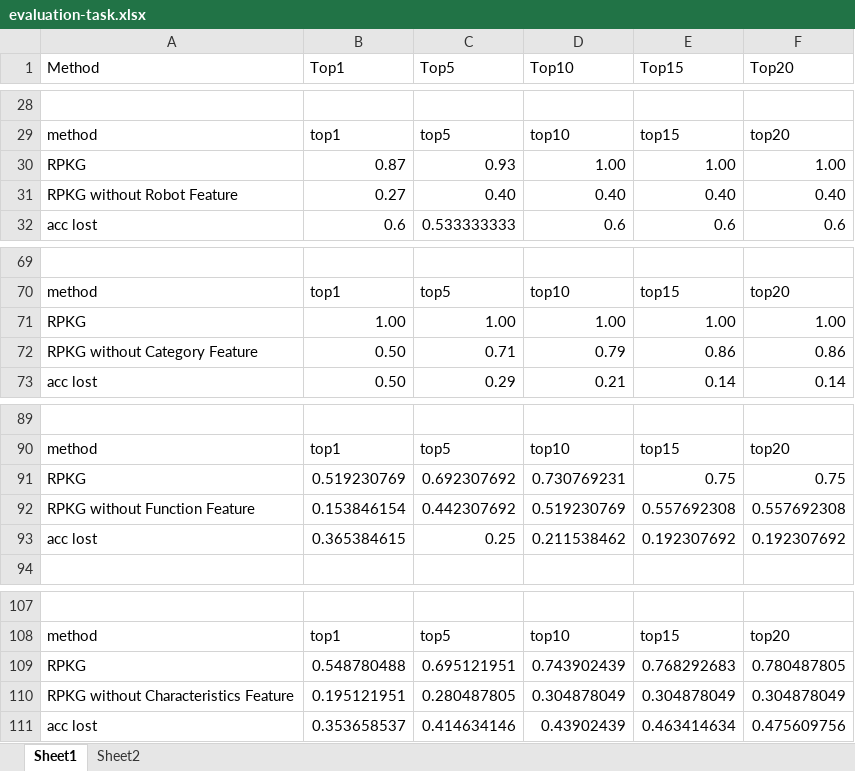
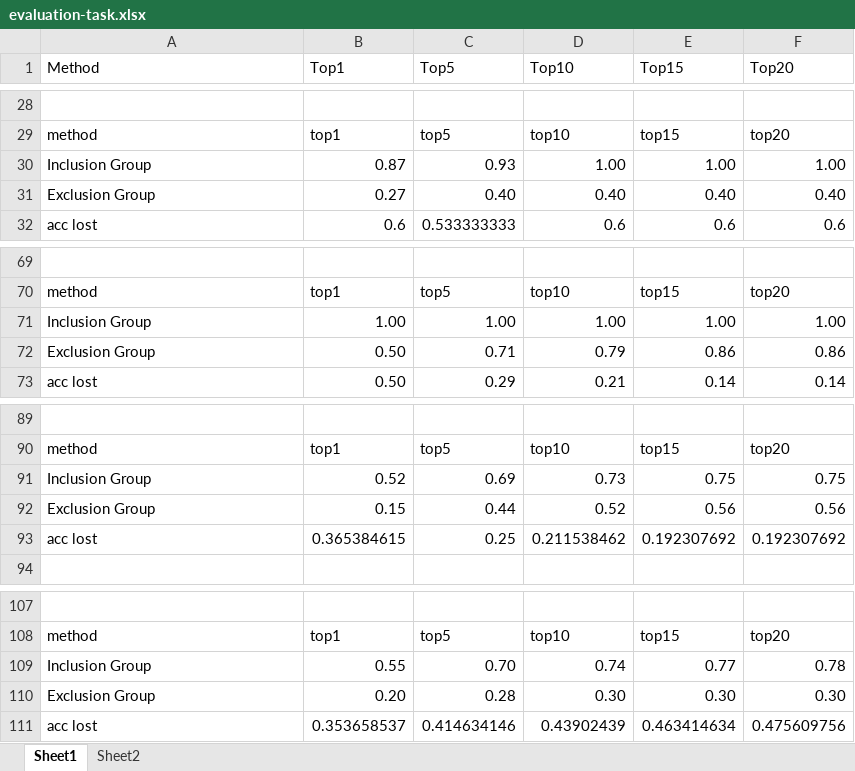
Before and after one commit to iwangshuo/RPKG, an Excel workbook: pkg_recommendation/evaluation-task.xlsx, sheet Sheet1, drawn as a sheet; only a part is shown, gaps mark what is left out; values as stored, in another font and other column widths than the file's, no borders; charts and pictures not drawn; removed rows and columns are numbered as before the commit, all else as after; the diff covers the shown part only; the diff names each change by its address in the sheet, - before the commit and + after, or states it on an @@ line.

```diff
--- a/pkg_recommendation/evaluation-task.xlsx (sheet Sheet1)
+++ b/pkg_recommendation/evaluation-task.xlsx (sheet Sheet1)
-A30 (Method): RPKG
+A30 (Method): Inclusion Group
-A31 (Method): RPKG without Robot Feature
+A31 (Method): Exclusion Group
-A71 (Method): RPKG
+A71 (Method): Inclusion Group
-A72 (Method): RPKG without Category Feature
+A72 (Method): Exclusion Group
-row 91: RPKG | 0.519230769 | 0.692307692 | 0.730769231 | 0.75 | 0.75
-row 92: RPKG without Function Feature | 0.153846154 | 0.442307692 | 0.519230769 | 0.557692308 | 0.557692308
+row 91: Inclusion Group | 0.52 | 0.69 | 0.73 | 0.75 | 0.75
+row 92: Exclusion Group | 0.15 | 0.44 | 0.52 | 0.56 | 0.56
-row 109: RPKG | 0.548780488 | 0.695121951 | 0.743902439 | 0.768292683 | 0.780487805
-row 110: RPKG without Characteristics Feature | 0.195121951 | 0.280487805 | 0.304878049 | 0.304878049 | 0.304878049
+row 109: Inclusion Group | 0.55 | 0.70 | 0.74 | 0.77 | 0.78
+row 110: Exclusion Group | 0.20 | 0.28 | 0.30 | 0.30 | 0.30
```
Also changed, not shown: 24 added rows and 2 removed rows elsewhere in this sheet, charts or pictures.
